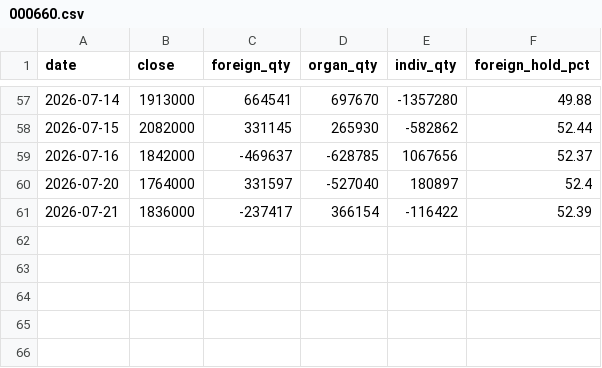
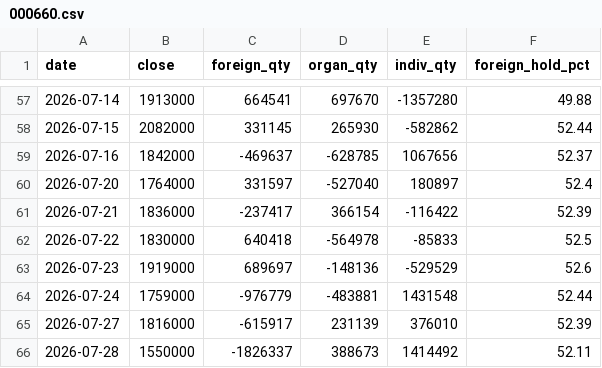
Before and after one commit to hansol-star/-, a CSV file: data/history/flows/000660.csv, drawn as a sheet; only a part is shown, gaps mark what is left out.

```diff
--- a/data/history/flows/000660.csv
+++ b/data/history/flows/000660.csv
@@ -61 +61,6 @@ date,close,foreign_qty,organ_qty,indiv_qty,foreign_hold_pct
 2026-07-21,1836000,-237417,366154,-116422,52.39
+2026-07-22,1830000,640418,-564978,-85833,52.5
+2026-07-23,1919000,689697,-148136,-529529,52.6
+2026-07-24,1759000,-976779,-483881,1431548,52.44
+2026-07-27,1816000,-615917,231139,376010,52.39
+2026-07-28,1550000,-1826337,388673,1414492,52.11
```
Also changed, not shown: data/history/flows/005380.csv, data/history/flows/005930.csv, 19 other files.
